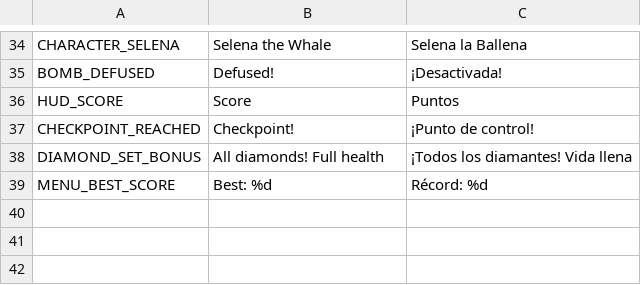
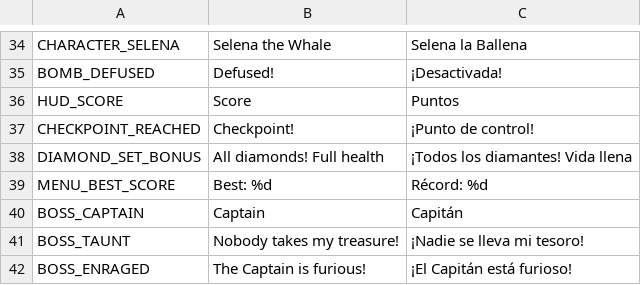
Before and after one commit to Trysac/Endless_New_Game, a CSV file: localization/ui.csv, drawn as a sheet; only a part is shown, gaps mark what is left out.

Commit message:
feat(enemy): add the Captain boss
The Captain sleeps until activated, then alternates three attacks, each
announced by an exclamation mark and a flashing wind-up: a dash across
the arena, bombs thrown at the player's feet, and a jumping slam with a
shock wave. At half health it enters phase 2 with shorter wind-ups, a
second dash, three bombs and a double slam.

It takes 18 sword hits; bomb blasts deal 3 and a power-up sword hit deals
3 and uses one charge through EnemyRules instead of the one-hit kill of
regular enemies. Hits flash and stagger it between attacks. On defeat it
plays its death animation with a big burst, a screen shake and a
slow-motion moment before emitting defeated. A localized screen-space
health bar shows its name and health.

Its bombs reuse the Pirate Bomb sprites but deal 2 damage: the existing
bomb and cannonball scenes take a full health bar.

```diff
--- a/localization/ui.csv
+++ b/localization/ui.csv
@@ -39 +39,4 @@ DIAMOND_SET_BONUS,All diamonds! Full health,¡Todos los diamantes! Vida llena
 MENU_BEST_SCORE,Best: %d,Récord: %d
+BOSS_CAPTAIN,Captain,Capitán
+BOSS_TAUNT,Nobody takes my treasure!,¡Nadie se lleva mi tesoro!
+BOSS_ENRAGED,The Captain is furious!,¡El Capitán está furioso!
```
Also changed, not shown: 8 other files.
